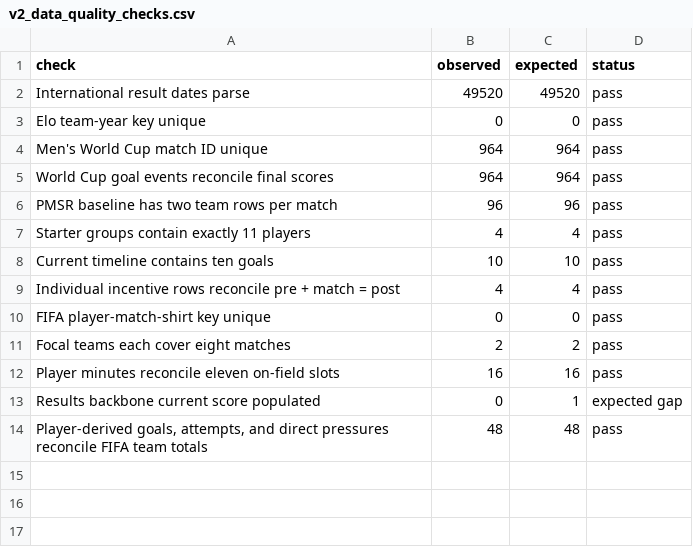
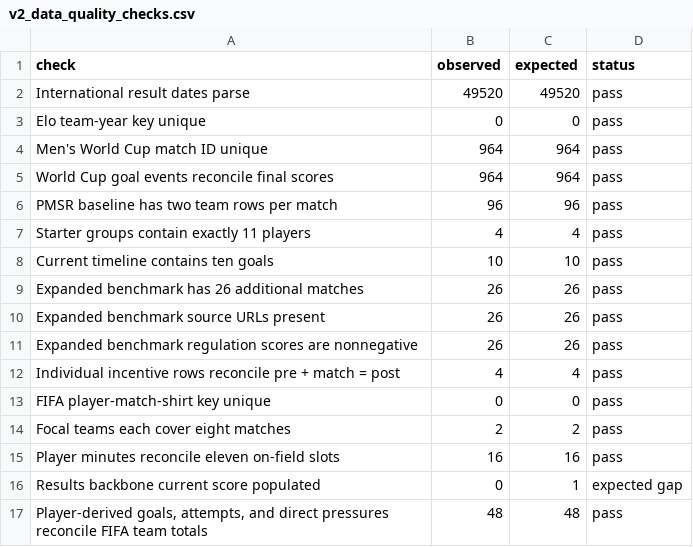
Before and after one commit to Shiverion/england-france-third-place-analysis, a CSV file: output/tables/v2_data_quality_checks.csv, drawn as a sheet; the diff names each change by its address in the sheet, - before the commit and + after, or states it on an @@ line.

```diff
--- a/output/tables/v2_data_quality_checks.csv
+++ b/output/tables/v2_data_quality_checks.csv
+row 9: Expanded benchmark has 26 additional matches | 26 | 26 | pass
+row 10: Expanded benchmark source URLs present | 26 | 26 | pass
+row 11: Expanded benchmark regulation scores are nonnegative | 26 | 26 | pass
```
Also changed, not shown: output/tables/v2_evidence_scorecard.csv, output/tables/v2_score_state_decomposition.csv, 14 other files.
